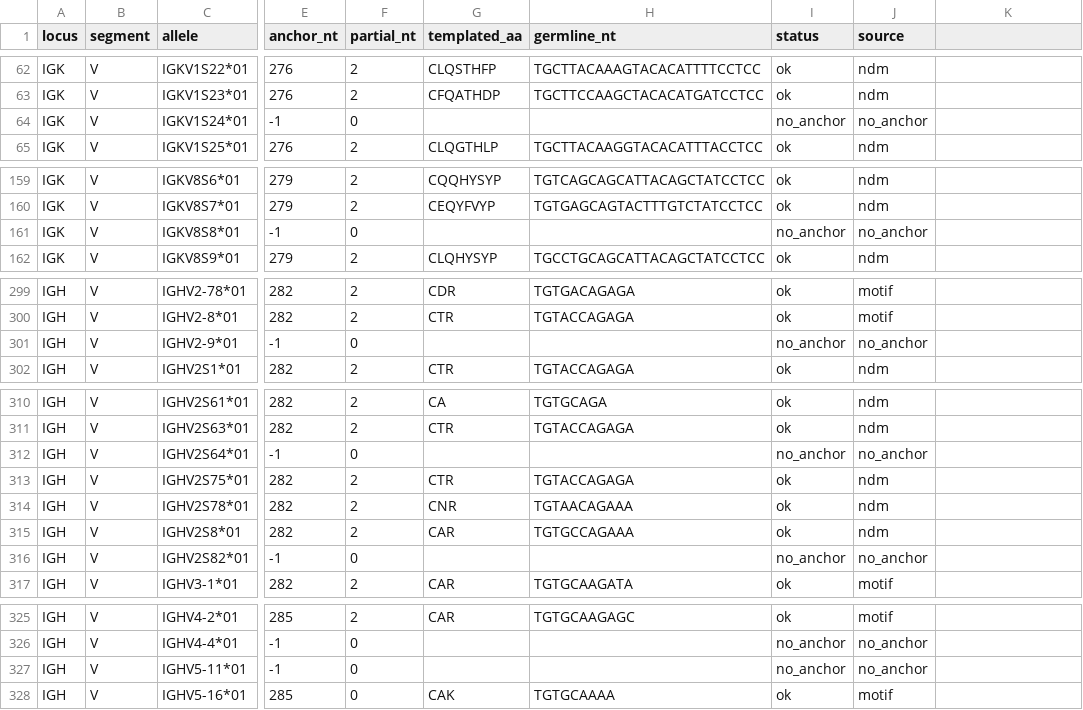
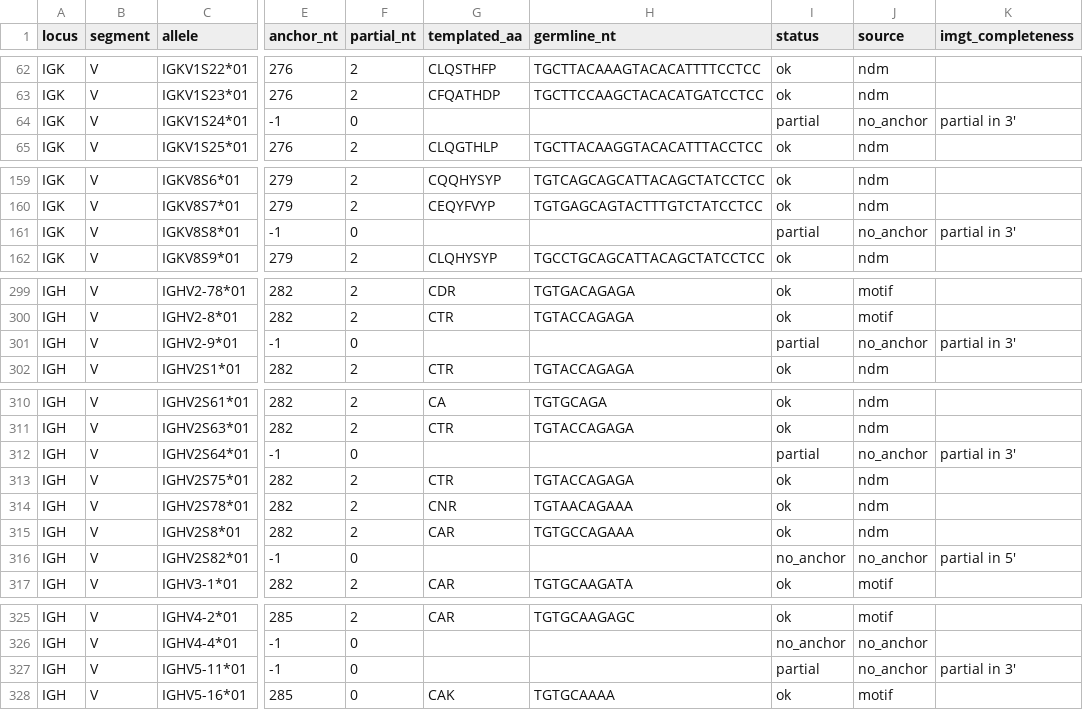
Before and after one commit to antigenomics/arda, a TSV file: database/vdj/rat/cdr3_anchors.tsv, drawn as a sheet; only a part is shown, gaps mark what is left out; the diff covers the shown part only; the diff names each change by its address in the sheet, - before the commit and + after, or states it on an @@ line.

```diff
--- a/database/vdj/rat/cdr3_anchors.tsv
+++ b/database/vdj/rat/cdr3_anchors.tsv
-K1: (empty)
+K1: imgt_completeness
-I64 (status): no_anchor
+I64 (status): partial
-K64 (imgt_completeness): (empty)
+K64 (imgt_completeness): partial in 3'
-I161 (status): no_anchor
+I161 (status): partial
-K161 (imgt_completeness): (empty)
+K161 (imgt_completeness): partial in 3'
-I301 (status): no_anchor
+I301 (status): partial
-K301 (imgt_completeness): (empty)
+K301 (imgt_completeness): partial in 3'
-I312 (status): no_anchor
+I312 (status): partial
-K312 (imgt_completeness): (empty)
+K312 (imgt_completeness): partial in 3'
-K316 (imgt_completeness): (empty)
+K316 (imgt_completeness): partial in 5'
-I327 (status): no_anchor
+I327 (status): partial
-K327 (imgt_completeness): (empty)
+K327 (imgt_completeness): partial in 3'
```
Also changed, not shown: 1 edited cell elsewhere in this file, database/vdj/human/cdr3_anchors.tsv, database/vdj/mouse/cdr3_anchors.tsv, 38 other files.
